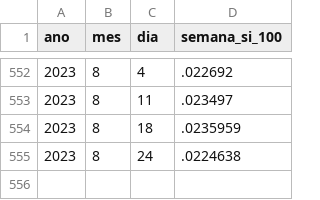
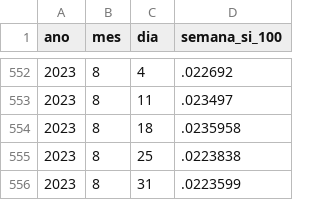
Before and after one commit to nefin/nefin.github.io, a CSV file: resources/Predictability/short_interest.csv, drawn as a sheet; only a part is shown, gaps mark what is left out.

```diff
--- a/resources/Predictability/short_interest.csv
+++ b/resources/Predictability/short_interest.csv
@@ -553,3 +553,4 @@ ano,mes,dia,semana_si_100
 2023,8,11,.023497
-2023,8,18,.0235959
-2023,8,24,.0224638
+2023,8,18,.0235958
+2023,8,25,.0223838
+2023,8,31,.0223599
```
Also changed, not shown: resources/Predictability/dividend_yield.csv, resources/Predictability/loan_fees.csv, 8 other files.
